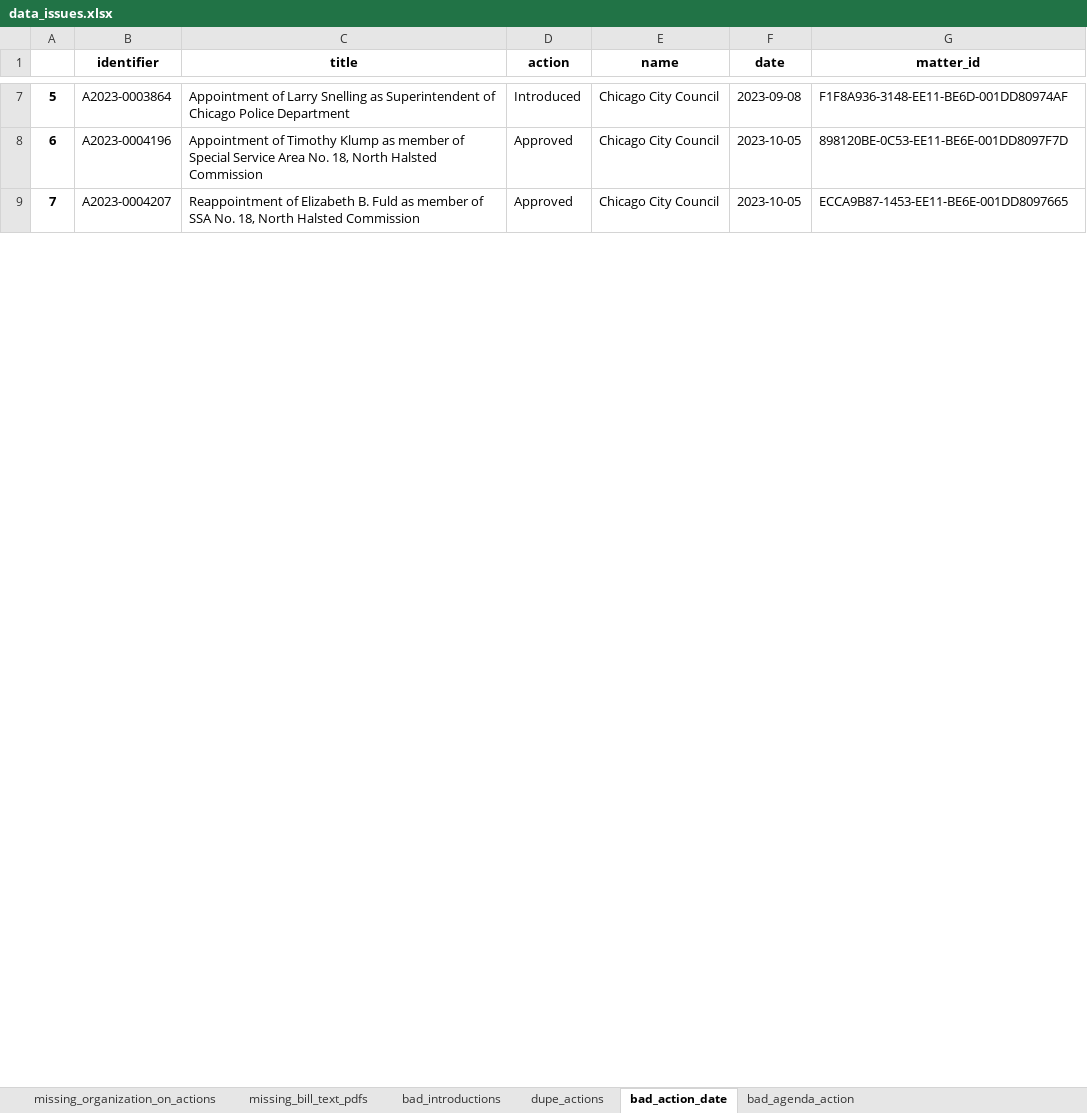
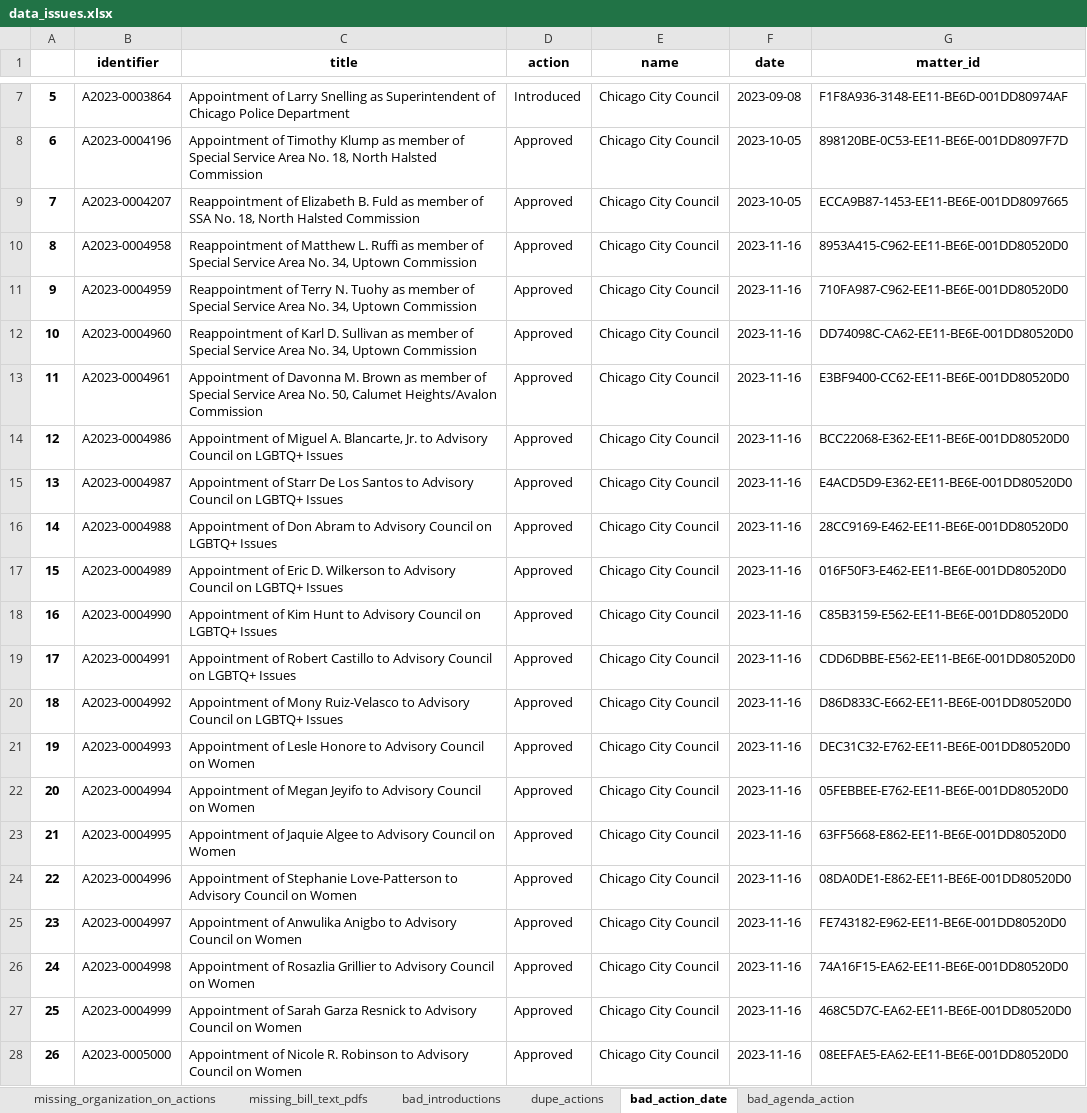
Before and after one commit to datamade/chicago-council-scrapers, an Excel workbook: data_issues.xlsx, sheet bad_action_date, drawn as a sheet; only a part is shown, gaps mark what is left out; values as stored, in another font and other column widths than the file's, no borders; the diff covers the shown part only; the diff names each change by its address in the sheet, - before the commit and + after, or states it on an @@ line.

Commit message:
update data

```diff
--- a/data_issues.xlsx (sheet bad_action_date)
+++ b/data_issues.xlsx (sheet bad_action_date)
+row 10: 8 | A2023-0004958 | Reappointment of Matthew L. Ruffi as member of Special Service Area No. 34, Uptown Commission | Approved | Chicago City Council | 2023-11-16 | 8953A415-C962-EE11-BE6E-001DD80520D0
+row 11: 9 | A2023-0004959 | Reappointment of Terry N. Tuohy as member of Special Service Area No. 34, Uptown Commission | Approved | Chicago City Council | 2023-11-16 | 710FA987-C962-EE11-BE6E-001DD80520D0
+row 12: 10 | A2023-0004960 | Reappointment of Karl D. Sullivan as member of Special Service Area No. 34, Uptown Commission | Approved | Chicago City Council | 2023-11-16 | DD74098C-CA62-EE11-BE6E-001DD80520D0
+row 13: 11 | A2023-0004961 | Appointment of Davonna M. Brown as member of Special Service Area No. 50, Calumet Heights/Avalon Commission | Approved | Chicago City Council | 2023-11-16 | E3BF9400-CC62-EE11-BE6E-001DD80520D0
+row 14: 12 | A2023-0004986 | Appointment of Miguel A. Blancarte, Jr. to Advisory Council on LGBTQ+ Issues | Approved | Chicago City Council | 2023-11-16 | BCC22068-E362-EE11-BE6E-001DD80520D0
+row 15: 13 | A2023-0004987 | Appointment of Starr De Los Santos to Advisory Council on LGBTQ+ Issues | Approved | Chicago City Council | 2023-11-16 | E4ACD5D9-E362-EE11-BE6E-001DD80520D0
+row 16: 14 | A2023-0004988 | Appointment of Don Abram to Advisory Council on LGBTQ+ Issues | Approved | Chicago City Council | 2023-11-16 | 28CC9169-E462-EE11-BE6E-001DD80520D0
+row 17: 15 | A2023-0004989 | Appointment of Eric D. Wilkerson to Advisory Council on LGBTQ+ Issues | Approved | Chicago City Council | 2023-11-16 | 016F50F3-E462-EE11-BE6E-001DD80520D0
+row 18: 16 | A2023-0004990 | Appointment of Kim Hunt to Advisory Council on LGBTQ+ Issues | Approved | Chicago City Council | 2023-11-16 | C85B3159-E562-EE11-BE6E-001DD80520D0
+row 19: 17 | A2023-0004991 | Appointment of Robert Castillo to Advisory Council on LGBTQ+ Issues | Approved | Chicago City Council | 2023-11-16 | CDD6DBBE-E562-EE11-BE6E-001DD80520D0
+row 20: 18 | A2023-0004992 | Appointment of Mony Ruiz-Velasco to Advisory Council on LGBTQ+ Issues | Approved | Chicago City Council | 2023-11-16 | D86D833C-E662-EE11-BE6E-001DD80520D0
+row 21: 19 | A2023-0004993 | Appointment of Lesle Honore to Advisory Council on Women | Approved | Chicago City Council | 2023-11-16 | DEC31C32-E762-EE11-BE6E-001DD80520D0
+row 22: 20 | A2023-0004994 | Appointment of Megan Jeyifo to Advisory Council on Women | Approved | Chicago City Council | 2023-11-16 | 05FEBBEE-E762-EE11-BE6E-001DD80520D0
+row 23: 21 | A2023-0004995 | Appointment of Jaquie Algee to Advisory Council on Women | Approved | Chicago City Council | 2023-11-16 | 63FF5668-E862-EE11-BE6E-001DD80520D0
+row 24: 22 | A2023-0004996 | Appointment of Stephanie Love-Patterson to Advisory Council on Women | Approved | Chicago City Council | 2023-11-16 | 08DA0DE1-E862-EE11-BE6E-001DD80520D0
+row 25: 23 | A2023-0004997 | Appointment of Anwulika Anigbo to Advisory Council on Women | Approved | Chicago City Council | 2023-11-16 | FE743182-E962-EE11-BE6E-001DD80520D0
+row 26: 24 | A2023-0004998 | Appointment of Rosazlia Grillier to Advisory Council on Women | Approved | Chicago City Council | 2023-11-16 | 74A16F15-EA62-EE11-BE6E-001DD80520D0
+row 27: 25 | A2023-0004999 | Appointment of Sarah Garza Resnick to Advisory Council on Women | Approved | Chicago City Council | 2023-11-16 | 468C5D7C-EA62-EE11-BE6E-001DD80520D0
+row 28: 26 | A2023-0005000 | Appointment of Nicole R. Robinson to Advisory Council on Women | Approved | Chicago City Council | 2023-11-16 | 08EEFAE5-EA62-EE11-BE6E-001DD80520D0
```
Also changed, not shown: 62 added rows, 48 moved rows, 4 edited cells and row numbers in column A elsewhere in this sheet, sheet bad_introductions, sheet bad_agenda_action, sheet missing_bill_text_pdfs, sheet missing_organization_on_actions, 5 other files.
